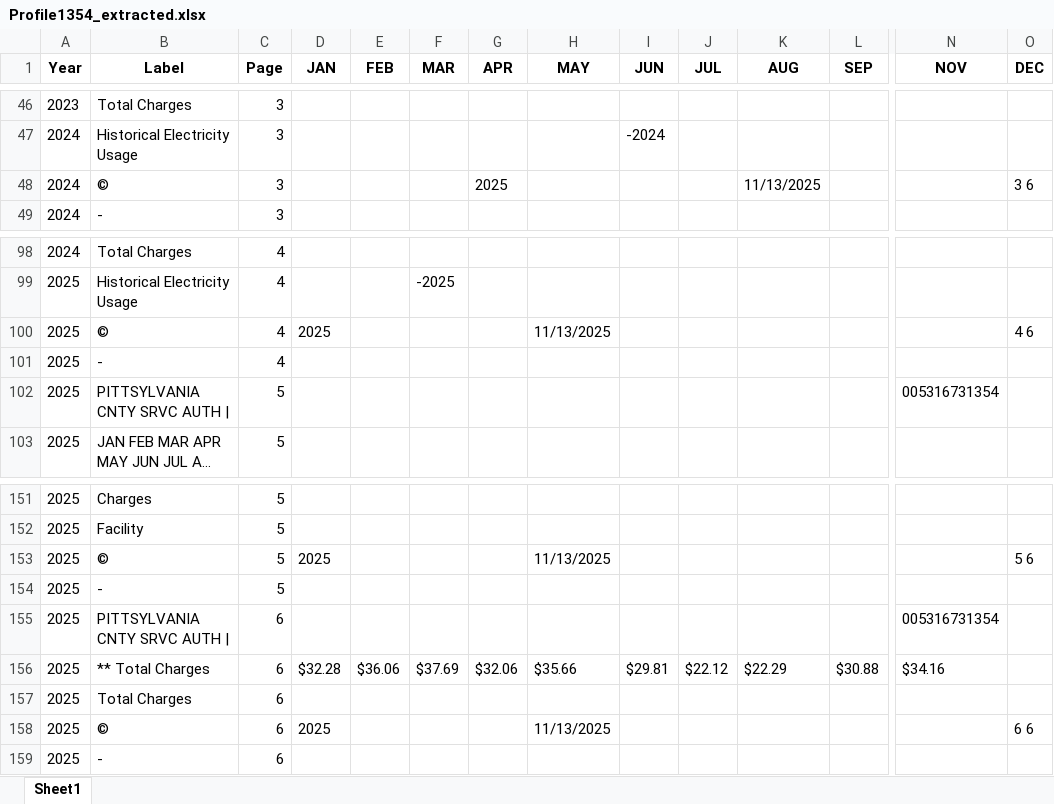
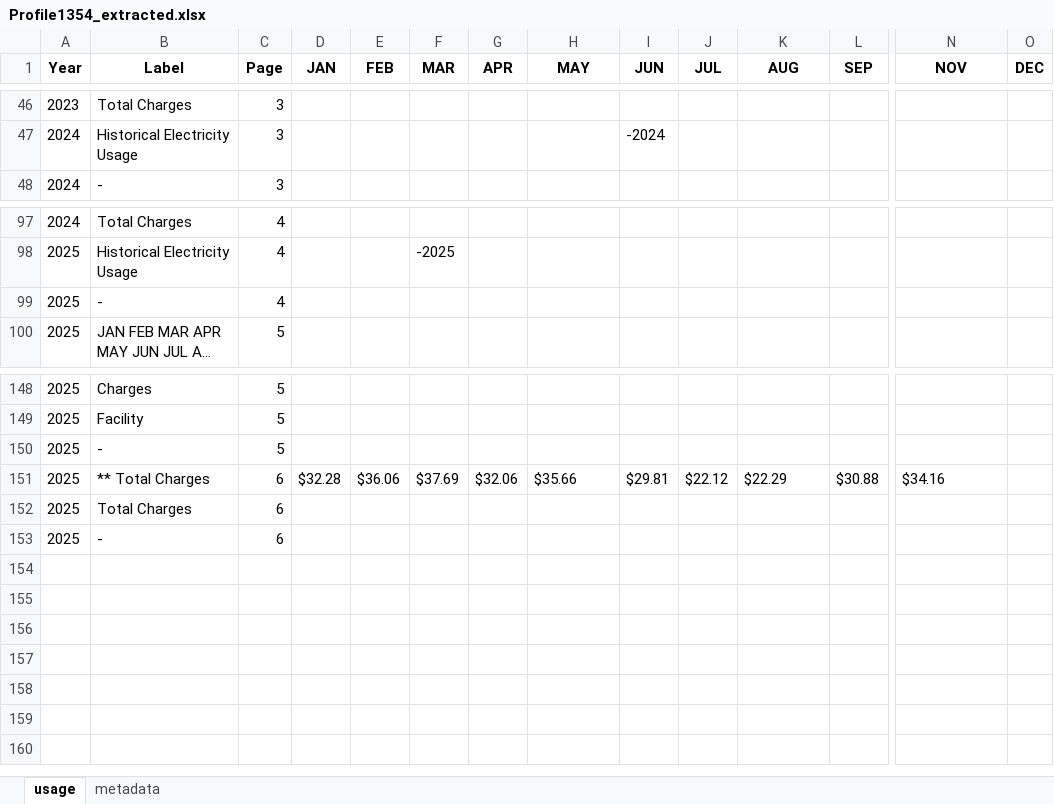
Before and after one commit to vinayjain38/TroyBanks_Audit_Demo_VA, an Excel workbook: data/interim/new-bills-parsed/Profile1354_extracted.xlsx, sheet usage, drawn as a sheet; only a part is shown, gaps mark what is left out; long unchanged cells end in …; values as stored, in another font and other column widths than the file's, no borders; rows hold the shown columns only; the diff names each change by its address in the sheet, - before the commit and + after, or states it on an @@ line.

```diff
--- a/data/interim/new-bills-parsed/Profile1354_extracted.xlsx (sheet usage)
+++ b/data/interim/new-bills-parsed/Profile1354_extracted.xlsx (sheet usage)
-sheet tab: Sheet1
+sheet tab: usage
+sheet tab: metadata
-row 48: 2024 | © | 3 |  |  |  | 2025 |  |  |  | 11/13/2025 |  |  | 3 6
-row 100: 2025 | © | 4 | 2025 |  |  |  | 11/13/2025 |  |  |  |  |  | 4 6
-row 102: 2025 | PITTSYLVANIA CNTY SRVC AUTH | | 5 |  |  |  |  |  |  |  |  |  | 005316731354
-row 153: 2025 | © | 5 | 2025 |  |  |  | 11/13/2025 |  |  |  |  |  | 5 6
-row 155: 2025 | PITTSYLVANIA CNTY SRVC AUTH | | 6 |  |  |  |  |  |  |  |  |  | 005316731354
-row 158: 2025 | © | 6 | 2025 |  |  |  | 11/13/2025 |  |  |  |  |  | 6 6
```
Also changed, not shown: data/interim/new-bills-parsed/Profile0412_extracted.xlsx, data/interim/new-bills-parsed/Profile1354_pivoted.xlsx, 10 other files.
